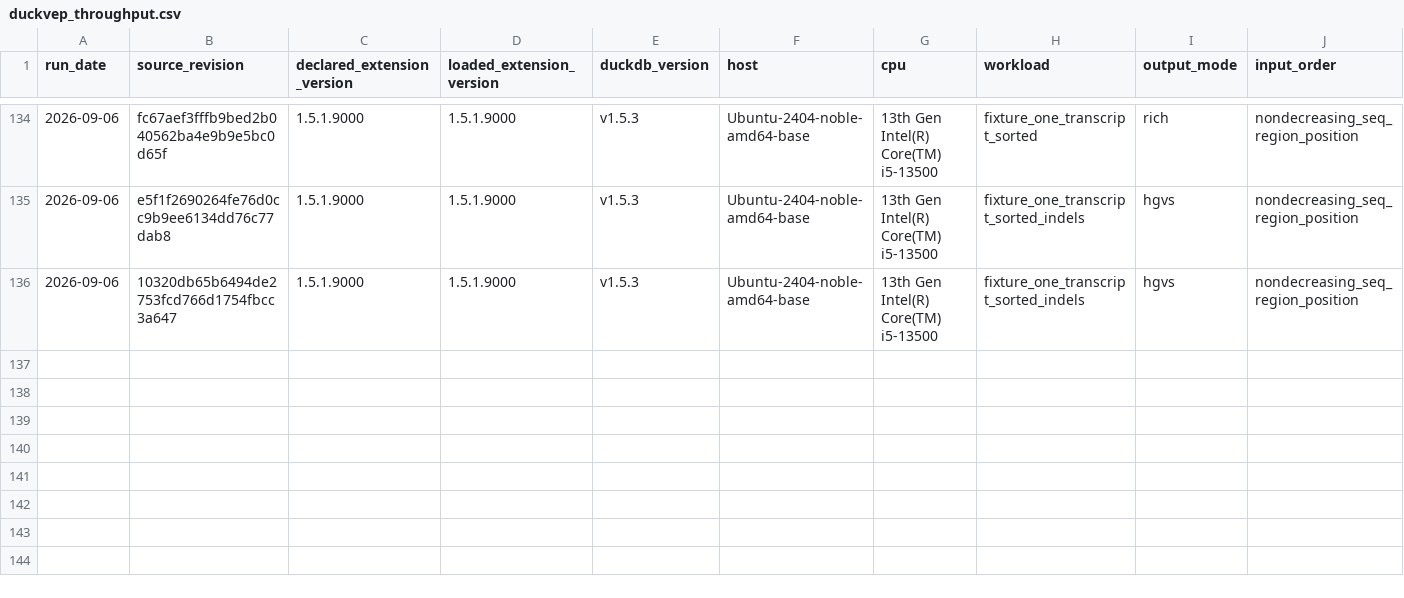
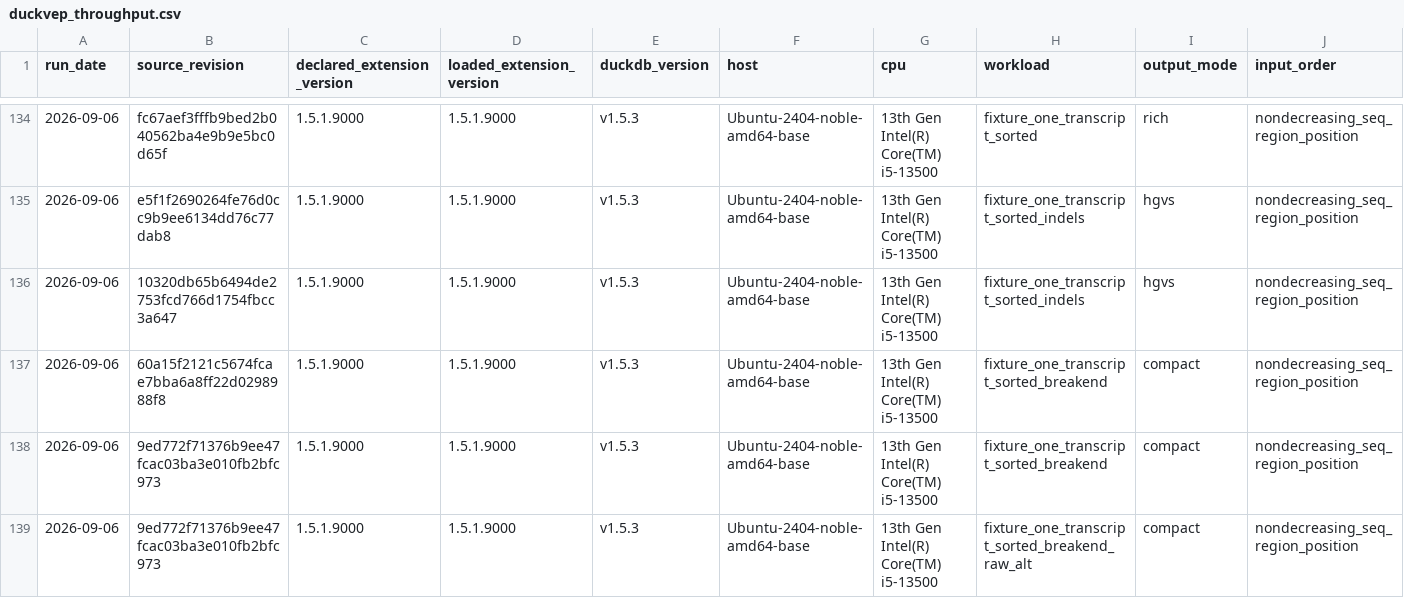
Before and after one commit to RGenomicsETL/duckhts, a CSV file: benchmarks/data/duckvep_throughput.csv, drawn as a sheet; only a part is shown, gaps mark what is left out; rows hold the shown columns only; the diff names each change by its address in the sheet, - before the commit and + after, or states it on an @@ line.

Commit message:
Record matched BND and raw ALT preparation measurements

```diff
--- a/benchmarks/data/duckvep_throughput.csv
+++ b/benchmarks/data/duckvep_throughput.csv
+row 137: 2026-09-06 | 60a15f2121c5674fcae7bba6a8ff22d0298988f8 | 1.5.1.9000 | 1.5.1.9000 | v1.5.3 | Ubuntu-2404-noble-amd64-base | 13th Gen Intel(R) Core(TM) i5-13500 | fixture_one_transcript_sorted_breakend | compact | nondecreasing_seq_region_position
+row 138: 2026-09-06 | 9ed772f71376b9ee47fcac03ba3e010fb2bfc973 | 1.5.1.9000 | 1.5.1.9000 | v1.5.3 | Ubuntu-2404-noble-amd64-base | 13th Gen Intel(R) Core(TM) i5-13500 | fixture_one_transcript_sorted_breakend | compact | nondecreasing_seq_region_position
+row 139: 2026-09-06 | 9ed772f71376b9ee47fcac03ba3e010fb2bfc973 | 1.5.1.9000 | 1.5.1.9000 | v1.5.3 | Ubuntu-2404-noble-amd64-base | 13th Gen Intel(R) Core(TM) i5-13500 | fixture_one_transcript_sorted_breakend_raw_alt | compact | nondecreasing_seq_region_position
```
Also changed, not shown: 2 other files.
